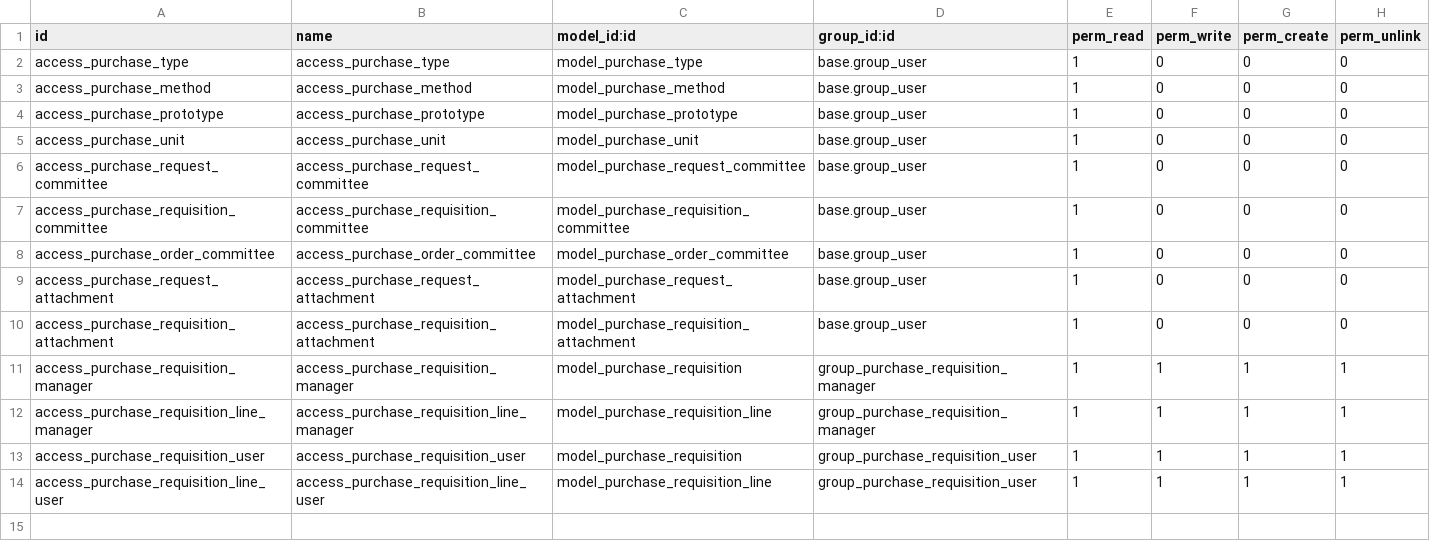
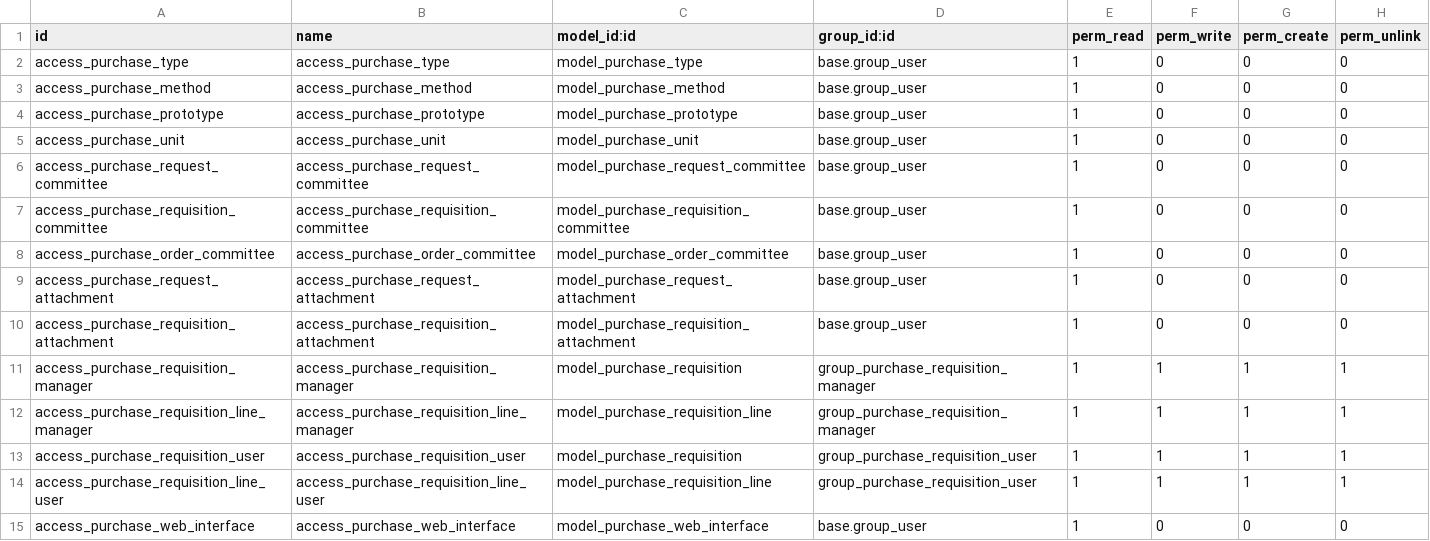
Before and after one commit to pabi2/pb2_addons, a CSV file: pabi_procurement/security/ir.model.access.csv, drawn as a sheet.

Commit message:
[ENH] Fixed field and PabiWeb interface

```diff
--- a/pabi_procurement/security/ir.model.access.csv
+++ b/pabi_procurement/security/ir.model.access.csv
@@ -14 +14,2 @@ access_purchase_requisition_user,access_purchase_requisition_user,model_purchase
 access_purchase_requisition_line_user,access_purchase_requisition_line_user,model_purchase_requisition_line,group_purchase_requisition_user,1,1,1,1
+access_purchase_web_interface,access_purchase_web_interface,model_purchase_web_interface,base.group_user,1,0,0,0
```
